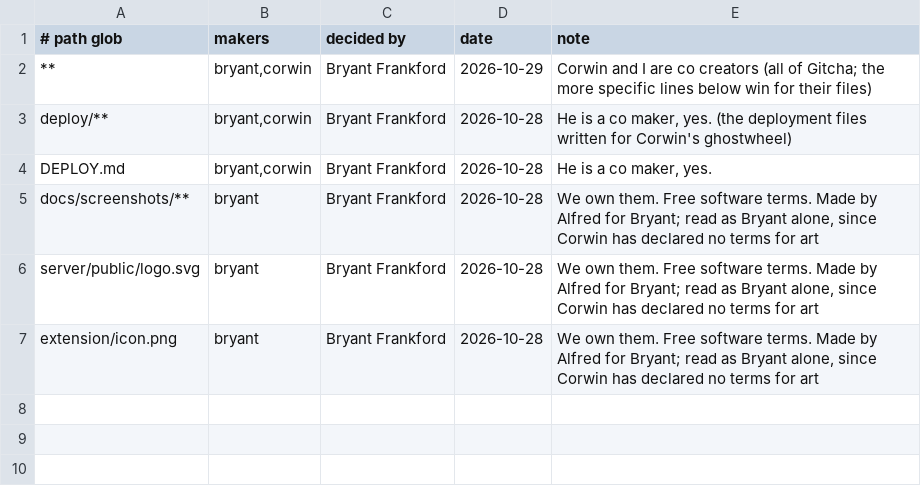
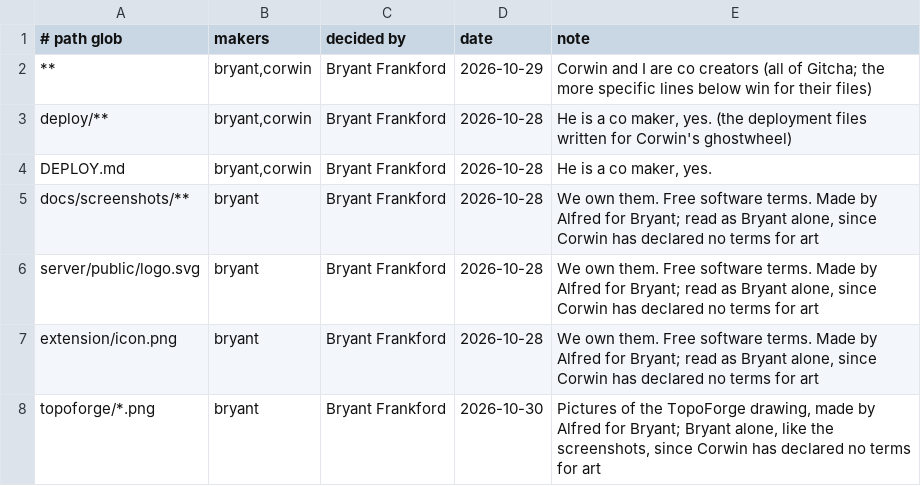
Before and after one commit to inputloop/gitcha, a TSV file: .colophon-decisions.tsv, drawn as a sheet; the diff names each change by its address in the sheet, - before the commit and + after, or states it on an @@ line.

Commit message:
Draw how Gitcha works in TopoForge
topoforge/how-gitcha-works.json is a five-page TopoForge 1.7 drawing:
the whole system (every program, its machine, who talks to whom), one
request through gitcha-server, accounts and 2FA, a push to a review to
a build to a deploy, and the medic and Omni.  Every shape carries what
it does, where its code is (all 81 references checked to exist) and
how far it has been tested, from the README's and DEPLOY.md's own
status notes.

TopoForge opened it with ?load= and kept every shape, link and handle;
its Issues tab is empty.  The file is TopoForge's own save of the
drawing, and how-gitcha-works-story.md is its Story export of that
exact file: TopoForge's kit (tests/check.sh) agrees, 631 facts.  The
story's gaps are its network rules (speeds, IPs, subnets), left as
reported.  The five page pictures and a README are beside it; the same
files go to inputloop/topoforge examples/.

Licensing: colophon declared the drawing and pictures; the story is
declared by hand in REUSE.toml, because a header would change the bytes
its sha256 names.  colophon check and reuse lint are clean.

Alfred (for Bryant)

```diff
--- a/.colophon-decisions.tsv
+++ b/.colophon-decisions.tsv
+row 8: topoforge/*.png | bryant | Bryant Frankford | 2026-10-30 | Pictures of the TopoForge drawing, made by Alfred for Bryant; Bryant alone, like the screenshots, since Corwin has declared no terms for art
```
Also changed, not shown: 10 other files.
